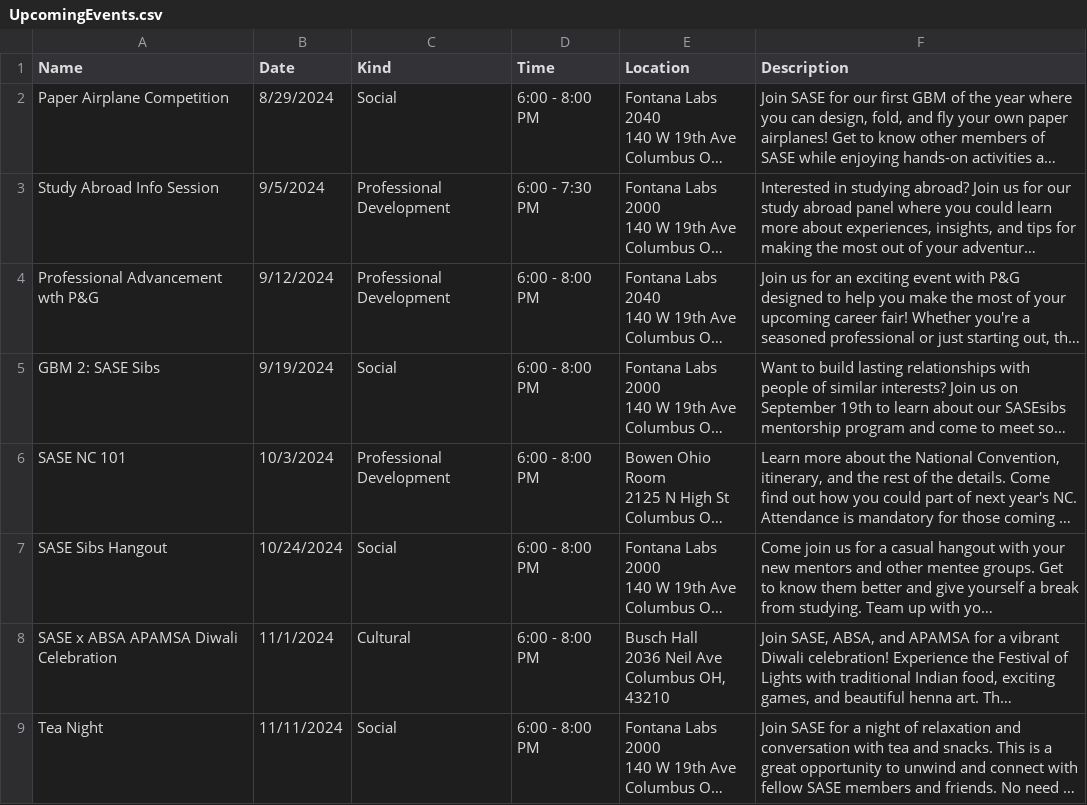
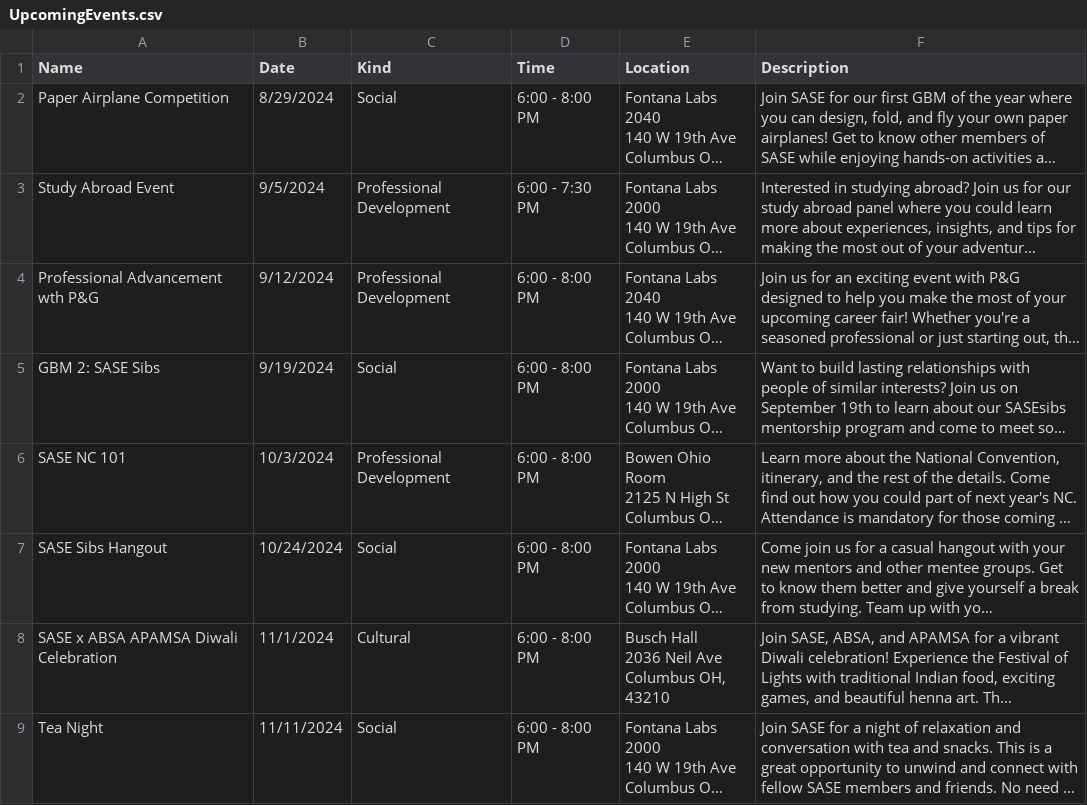
Before and after one commit to azdoc21/SaseSite, a CSV file: CSV_info/UpcomingEvents.csv, drawn as a sheet; only a part is shown; long unchanged cells end in …; the diff names each change by its address in the sheet, - before the commit and + after, or states it on an @@ line.

Commit message:
Update UpcomingEvents.csv

```diff
--- a/CSV_info/UpcomingEvents.csv
+++ b/CSV_info/UpcomingEvents.csv
-A3 (Name): Study Abroad Info Session
+A3 (Name): Study Abroad Event
```
